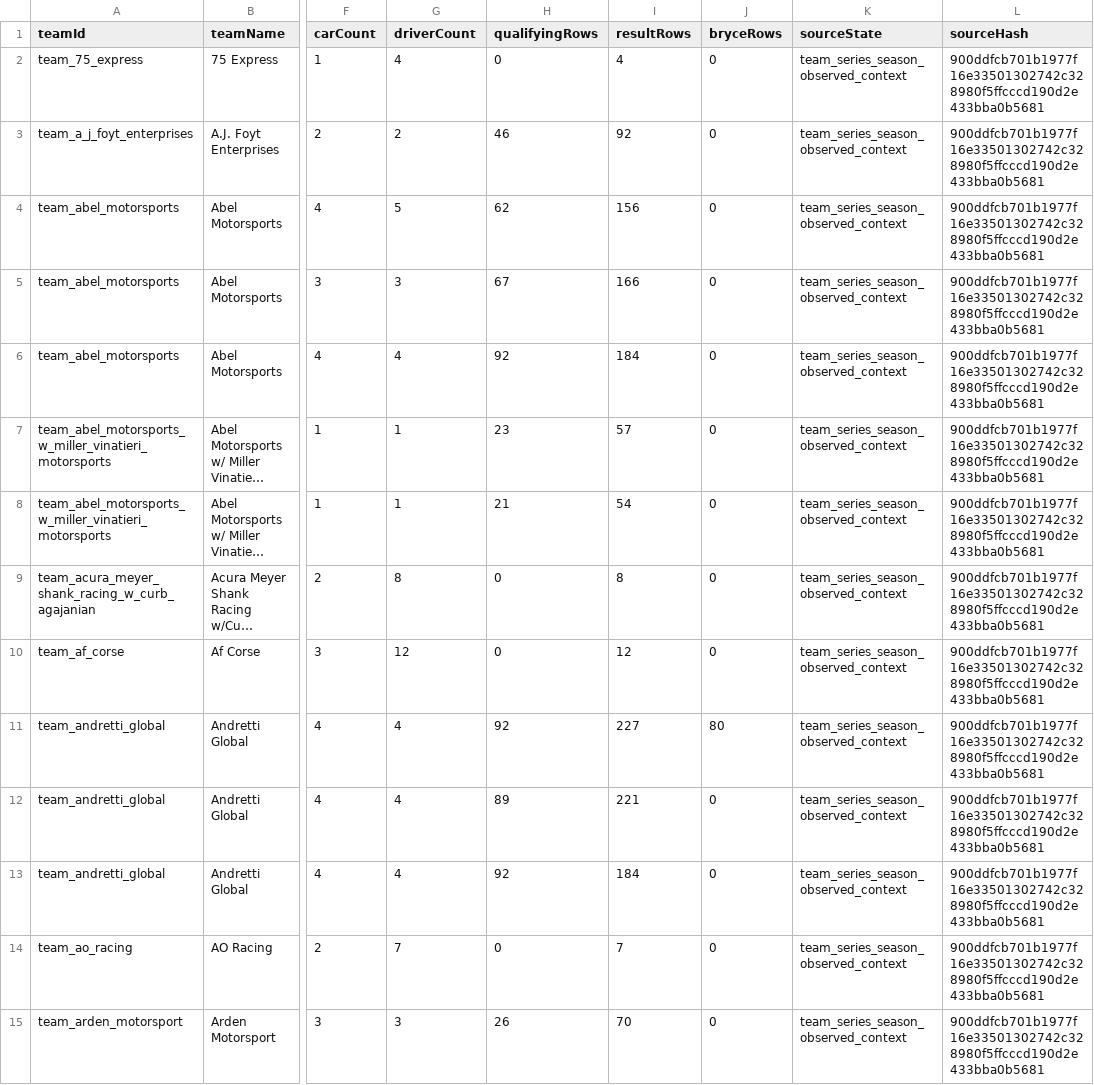
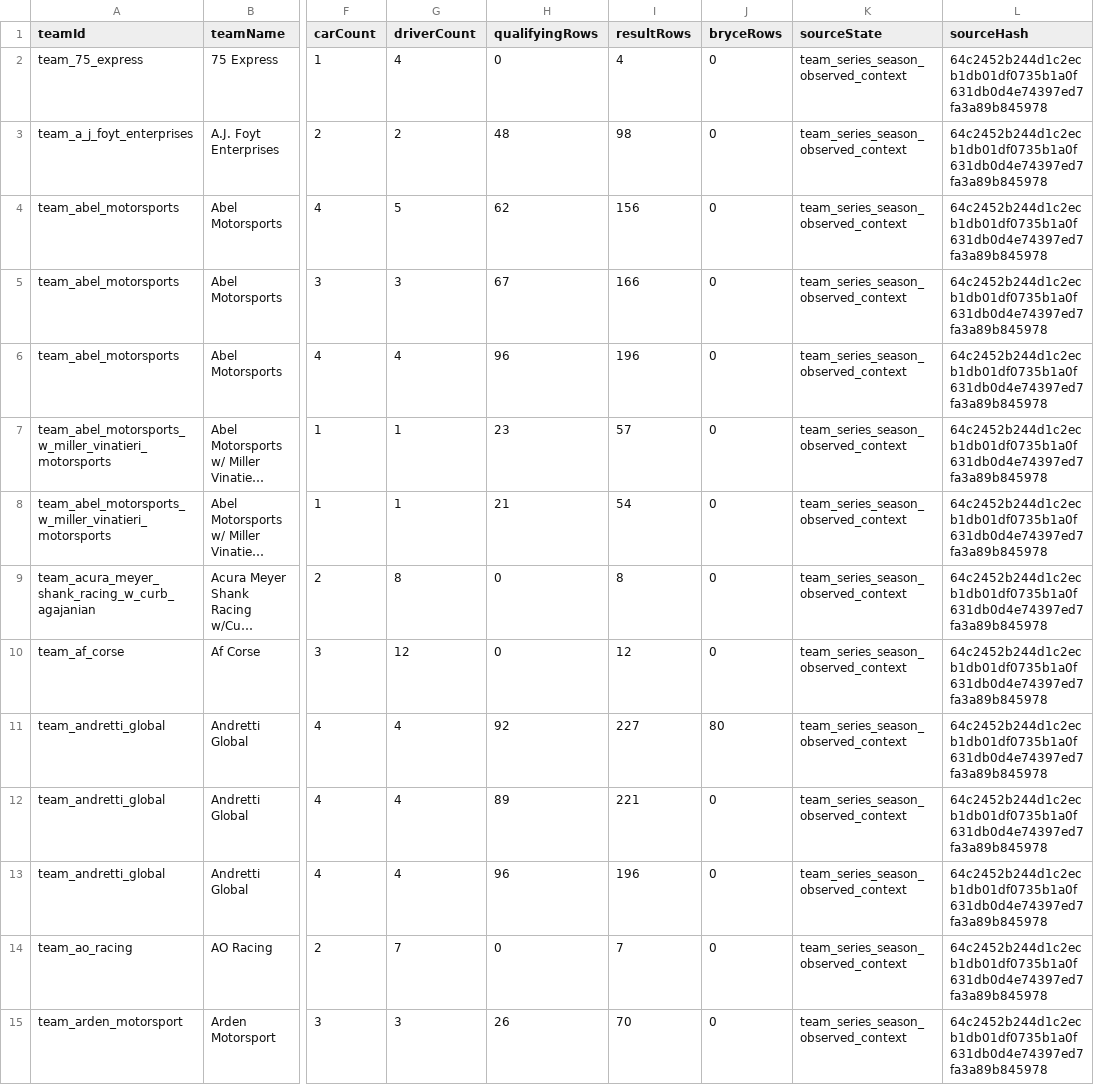
Before and after one commit to riddlejack/BryceCast, a CSV file: analysis/career-dimension-context-layer/output/team_era_context.csv, drawn as a sheet; only a part is shown, gaps mark what is left out; long unchanged cells end in …; the diff covers the shown part only; the diff names each change by its address in the sheet, - before the commit and + after, or states it on an @@ line.

```diff
--- a/analysis/career-dimension-context-layer/output/team_era_context.csv
+++ b/analysis/career-dimension-context-layer/output/team_era_context.csv
-L2:L15 (sourceHash): 900ddfcb701b1977f16e33501302742c328980f5ffcccd190d2e433bba0b5681
+L2:L15 (sourceHash): 64c2452b244d1c2ecb1db01df0735b1a0f631db0d4e74397ed7fa3a89b845978
-H3 (qualifyingRows): 46
+H3 (qualifyingRows): 48
-I3 (resultRows): 92
+I3 (resultRows): 98
-H6 (qualifyingRows): 92
+H6 (qualifyingRows): 96
-I6 (resultRows): 184
+I6 (resultRows): 196
-H13 (qualifyingRows): 92
+H13 (qualifyingRows): 96
-I13 (resultRows): 184
+I13 (resultRows): 196
```
Also changed, not shown: 87 edited cells elsewhere in this file, analysis/career-dimension-context-layer/output/car_entrant_context.csv, analysis/career-dimension-context-layer/output/driver_cohort_context.csv, 12 other files.
